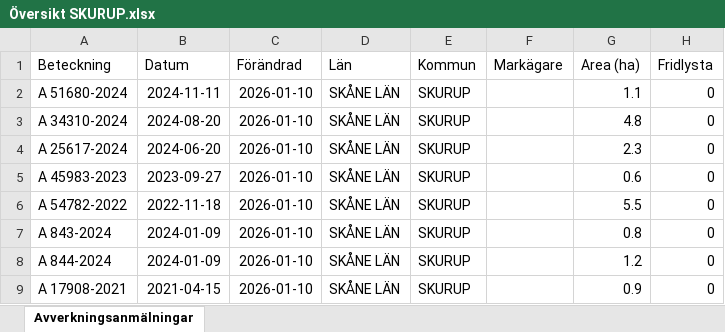
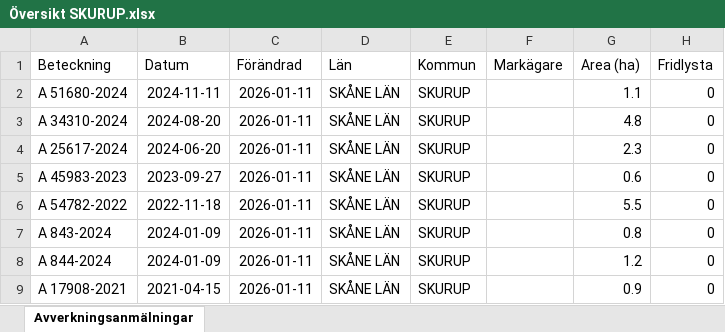
Before and after one commit to klasma/Logging_1264, an Excel workbook: Översikt SKURUP.xlsx, sheet Avverkningsanmälningar, drawn as a sheet; only a part is shown; values as stored, in another font and other column widths than the file's, no borders; the diff names each change by its address in the sheet, - before the commit and + after, or states it on an @@ line.

```diff
--- a/Översikt SKURUP.xlsx (sheet Avverkningsanmälningar)
+++ b/Översikt SKURUP.xlsx (sheet Avverkningsanmälningar)
-C2:C9 (Förändrad): 2026-01-10
+C2:C9 (Förändrad): 2026-01-11
```
Also changed, not shown: artfynd/A 51680-2024 artfynd.xlsx, 6 other files.
